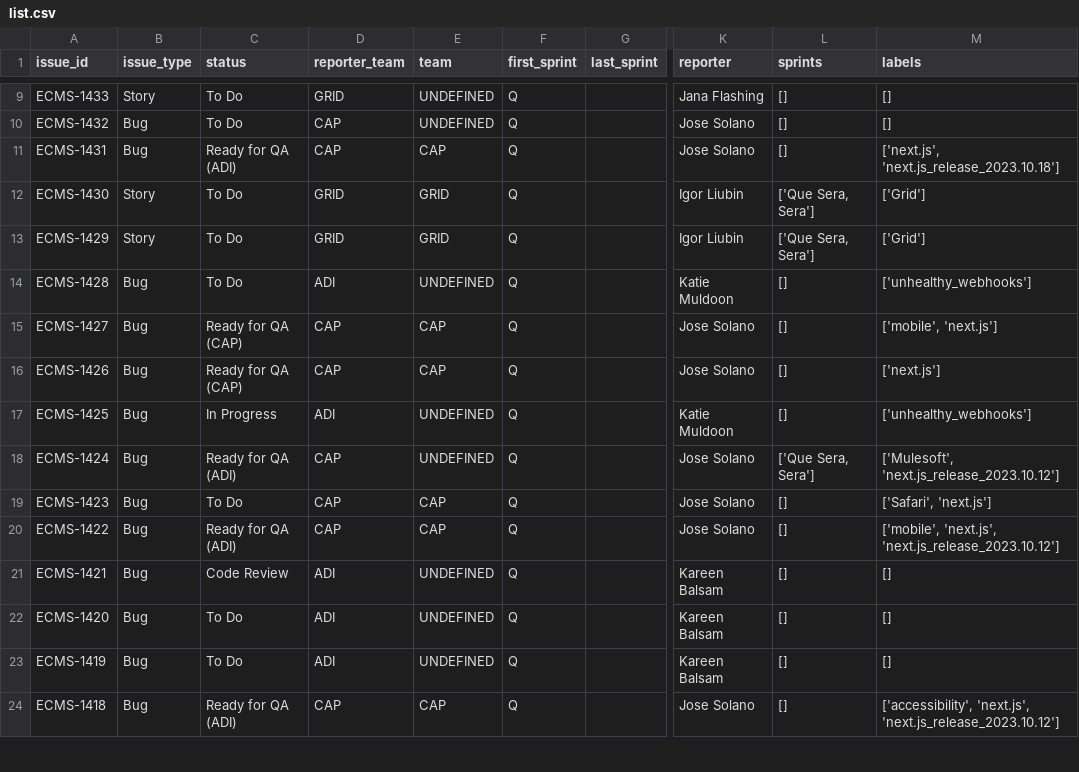
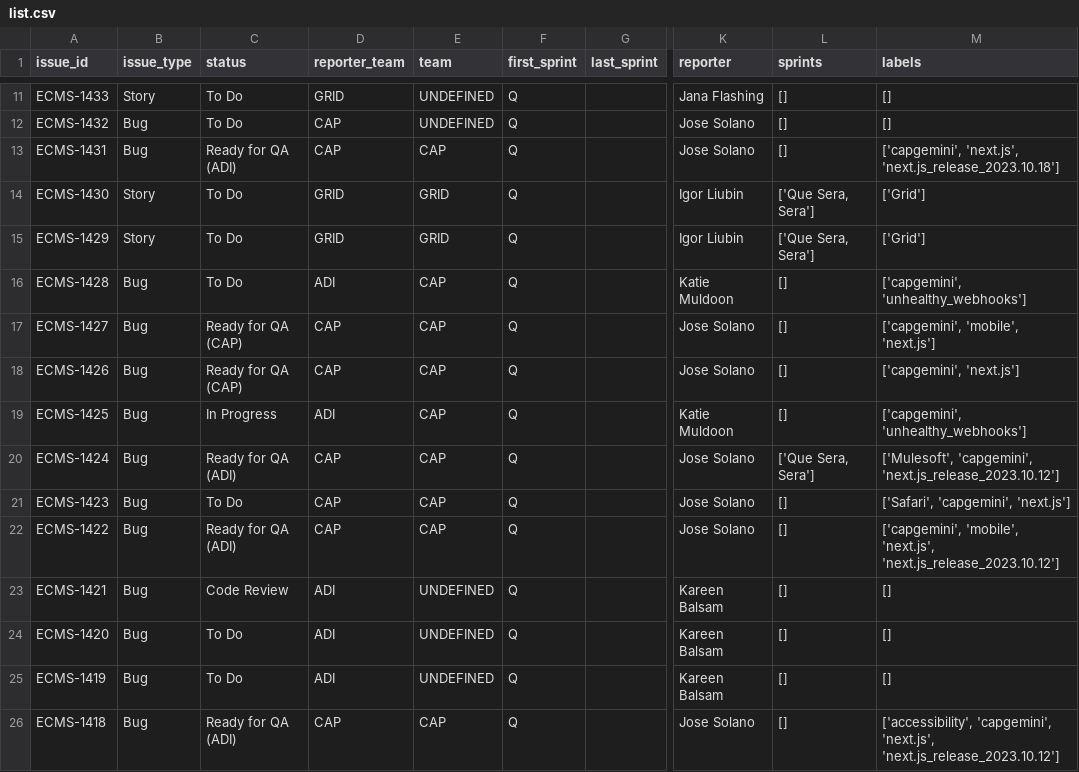
Before and after one commit to iliubingrid/jira-py-example, a CSV file: tmp/list.csv, drawn as a sheet; only a part is shown, gaps mark what is left out; addresses are those after the commit; the diff covers the shown part only; the diff names each change by its address in the sheet, - before the commit and + after, or states it on an @@ line.

Commit message:
Sprint P report

```diff
--- a/tmp/list.csv
+++ b/tmp/list.csv
-M13 (labels): ['next.js', 'next.js_release_2023.10.18']
+M13 (labels): ['capgemini', 'next.js', 'next.js_release_2023.10.18']
-E16 (team): UNDEFINED
+E16 (team): CAP
-M16 (labels): ['unhealthy_webhooks']
+M16 (labels): ['capgemini', 'unhealthy_webhooks']
-M17 (labels): ['mobile', 'next.js']
+M17 (labels): ['capgemini', 'mobile', 'next.js']
-M18 (labels): ['next.js']
+M18 (labels): ['capgemini', 'next.js']
-E19:E20 (team): UNDEFINED
+E19:E20 (team): CAP
-M19 (labels): ['unhealthy_webhooks']
+M19 (labels): ['capgemini', 'unhealthy_webhooks']
-M20 (labels): ['Mulesoft', 'next.js_release_2023.10.12']
+M20 (labels): ['Mulesoft', 'capgemini', 'next.js_release_2023.10.12']
-M21 (labels): ['Safari', 'next.js']
+M21 (labels): ['Safari', 'capgemini', 'next.js']
-M22 (labels): ['mobile', 'next.js', 'next.js_release_2023.10.12']
+M22 (labels): ['capgemini', 'mobile', 'next.js', 'next.js_release_2023.10.12']
-M26 (labels): ['accessibility', 'next.js', 'next.js_release_2023.10.12']
+M26 (labels): ['accessibility', 'capgemini', 'next.js', 'next.js_release_2023.10.12']
```
Also changed, not shown: 2 added rows and 40 edited cells elsewhere in this file, 1 other file.
